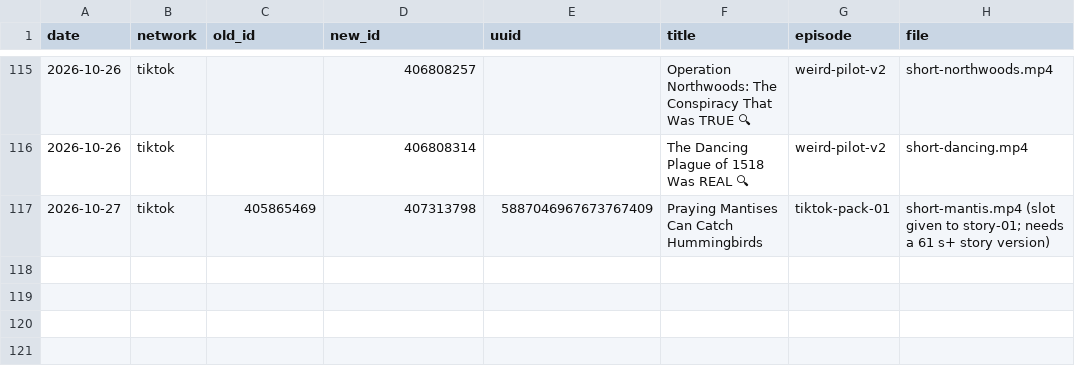
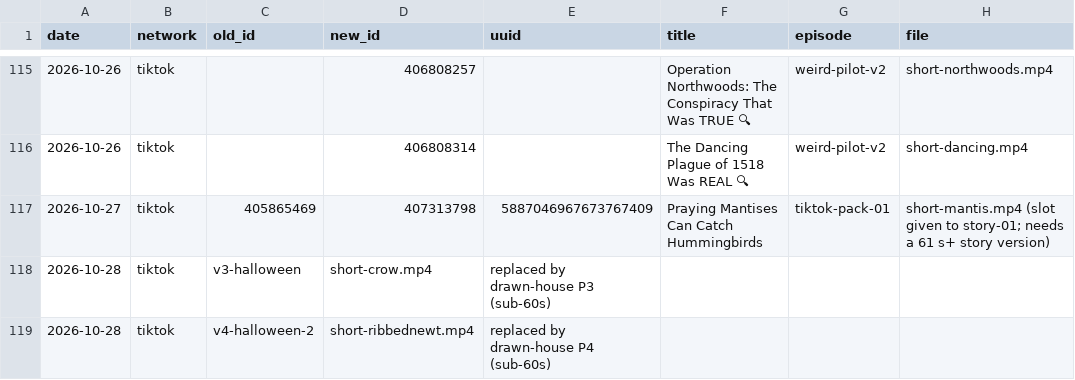
Before and after one commit to mooneyn60-art/skills, a CSV file: skills/oh-meatball/data/held.csv, drawn as a sheet; only a part is shown, gaps mark what is left out; the diff names each change by its address in the sheet, - before the commit and + after, or states it on an @@ line.

```diff
--- a/skills/oh-meatball/data/held.csv
+++ b/skills/oh-meatball/data/held.csv
+row 118: 2026-10-28 | tiktok | v3-halloween | short-crow.mp4 | replaced by drawn-house P3 (sub-60s)
+row 119: 2026-10-28 | tiktok | v4-halloween-2 | short-ribbednewt.mp4 | replaced by drawn-house P4 (sub-60s)
```
Also changed, not shown: skills/oh-meatball/data/posted.csv.
